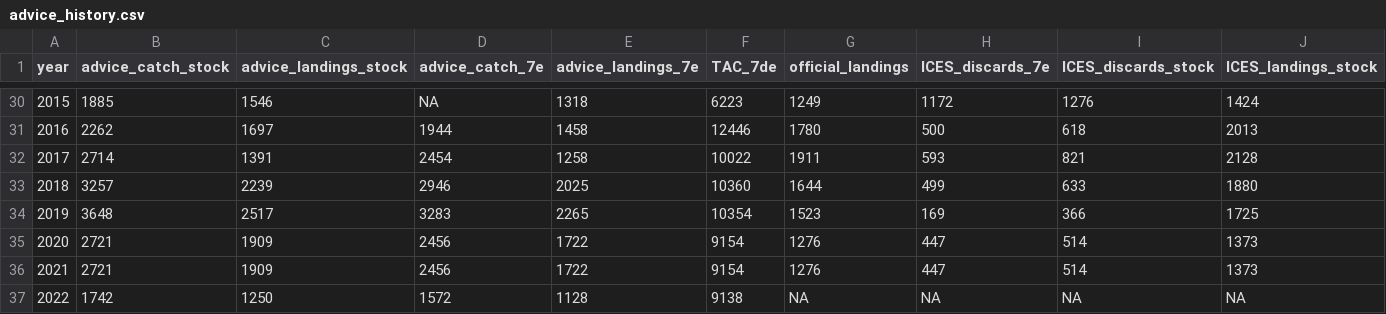
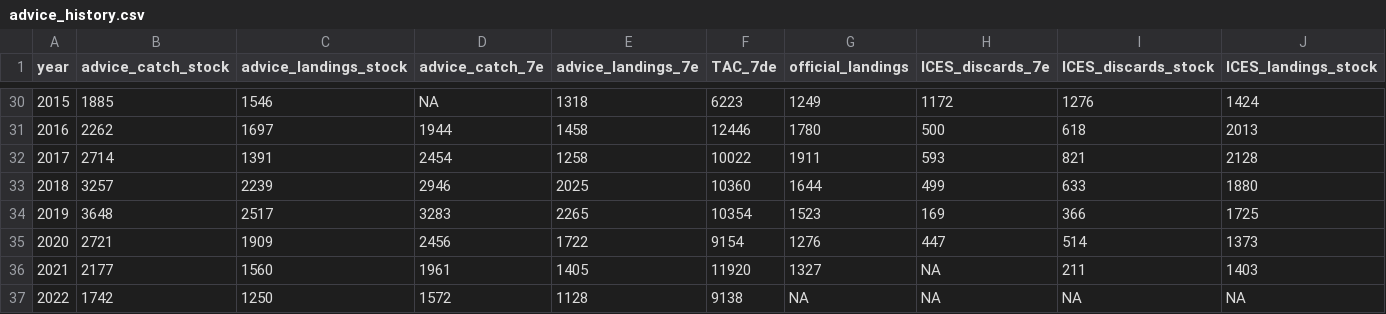
Before and after one commit to ices-taf-dev/ices_cat_3_template, a CSV file: data/advice_history.csv, drawn as a sheet; only a part is shown, gaps mark what is left out; the diff covers the shown part only; the diff names each change by its address in the sheet, - before the commit and + after, or states it on an @@ line.

```diff
--- a/data/advice_history.csv
+++ b/data/advice_history.csv
-B36 (advice_catch_stock): 2721
+B36 (advice_catch_stock): 2177
-C36 (advice_landings_stock): 1909
+C36 (advice_landings_stock): 1560
-D36 (advice_catch_7e): 2456
+D36 (advice_catch_7e): 1961
-E36 (advice_landings_7e): 1722
+E36 (advice_landings_7e): 1405
-F36 (TAC_7de): 9154
+F36 (TAC_7de): 11920
-G36 (official_landings): 1276
+G36 (official_landings): 1327
-H36 (ICES_discards_7e): 447
+H36 (ICES_discards_7e): NA
-I36 (ICES_discards_stock): 514
+I36 (ICES_discards_stock): 211
-J36 (ICES_landings_stock): 1373
+J36 (ICES_landings_stock): 1403
```
Also changed, not shown: 2 edited cells elsewhere in this file, 3 other files.
